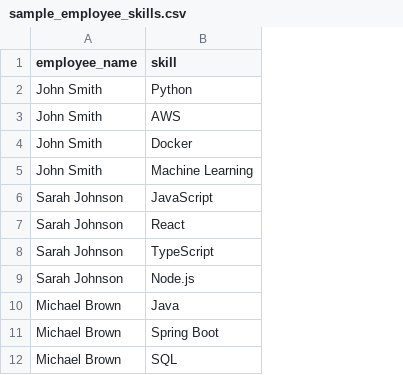
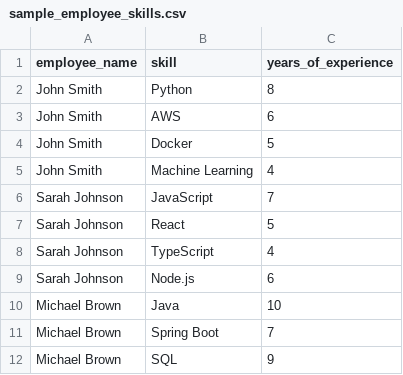
Before and after one commit to RPA-Canada/SkillGap, a CSV file: sample_employee_skills.csv, drawn as a sheet; only a part is shown; the diff names each change by its address in the sheet, - before the commit and + after, or states it on an @@ line.

Commit message:
Rebrand to uplift.AI and add experience data to sample CSV

```diff
--- a/sample_employee_skills.csv
+++ b/sample_employee_skills.csv
+column C (years_of_experience), rows 2-12: 8 | 6 | 5 | 4 | 7 | 5 | 4 | 6 | 10 | 7 | 9
```
Also changed, not shown: 4 other files.
